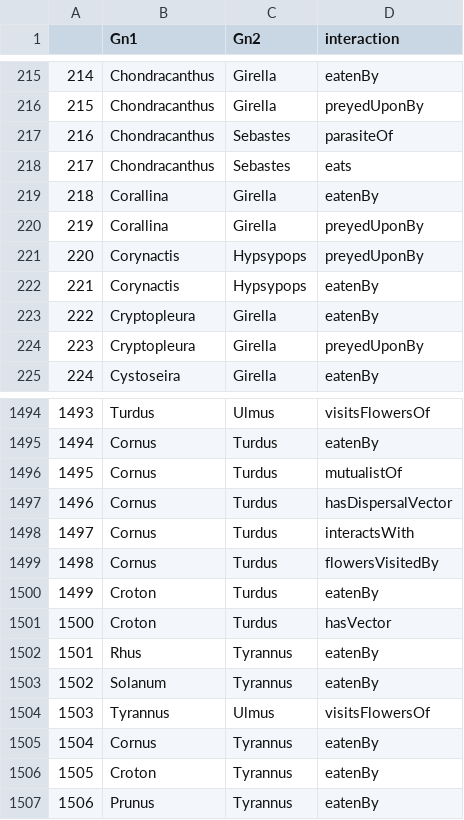
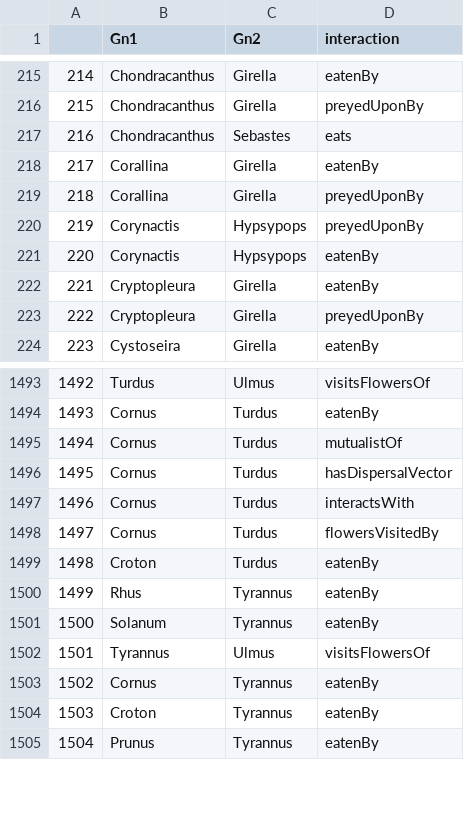
Before and after one commit to CIEE-Living-Data-Project/predicting_species_abundance, a CSV file: data/genus_interaction_list.csv, drawn as a sheet; only a part is shown, gaps mark what is left out; removed rows and columns are numbered as before the commit, all else as after; the diff names each change by its address in the sheet, - before the commit and + after, or states it on an @@ line.

Commit message:
Updated assigning interactions based on group discussion - removed wrong/ambiguous interactions, added casing of interaction type

```diff
--- a/data/genus_interaction_list.csv
+++ b/data/genus_interaction_list.csv
-row 217: 216 | Chondracanthus | Sebastes | parasiteOf
@@ column A renumbered from row 217 down @@
-row 1501: 1500 | Croton | Turdus | hasVector
```
Also changed, not shown: 1 other file.
